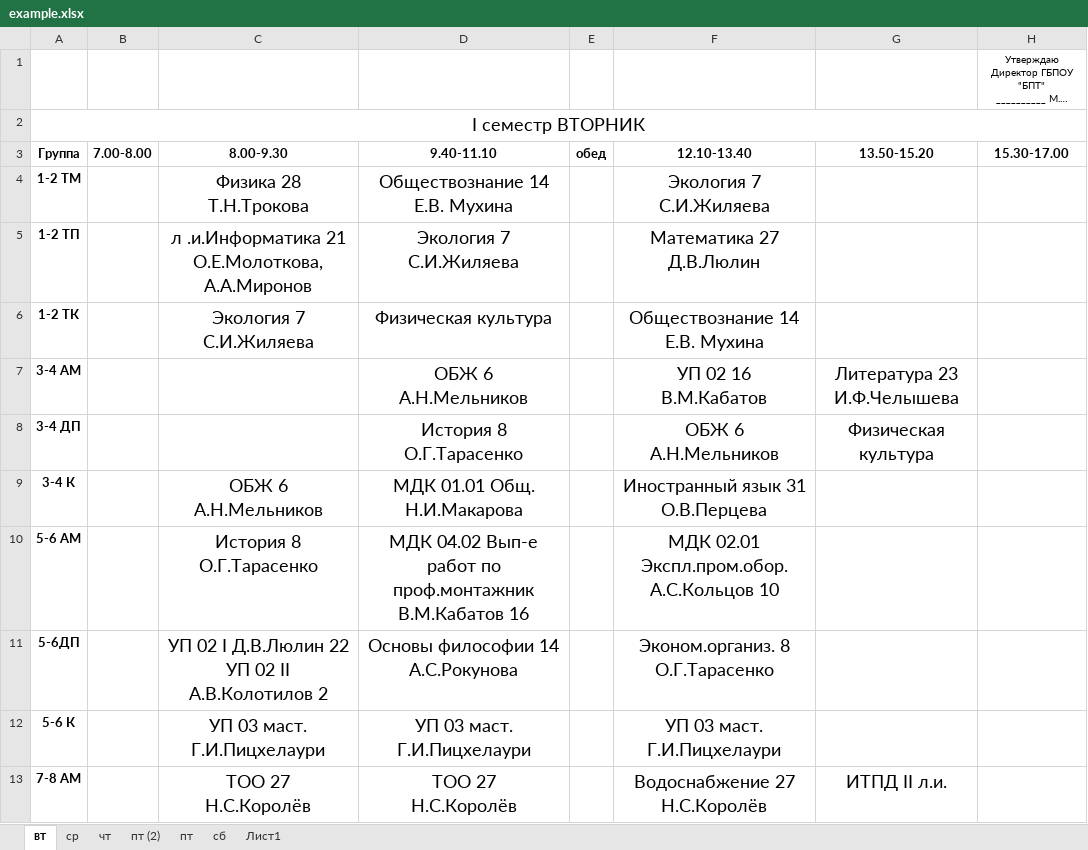
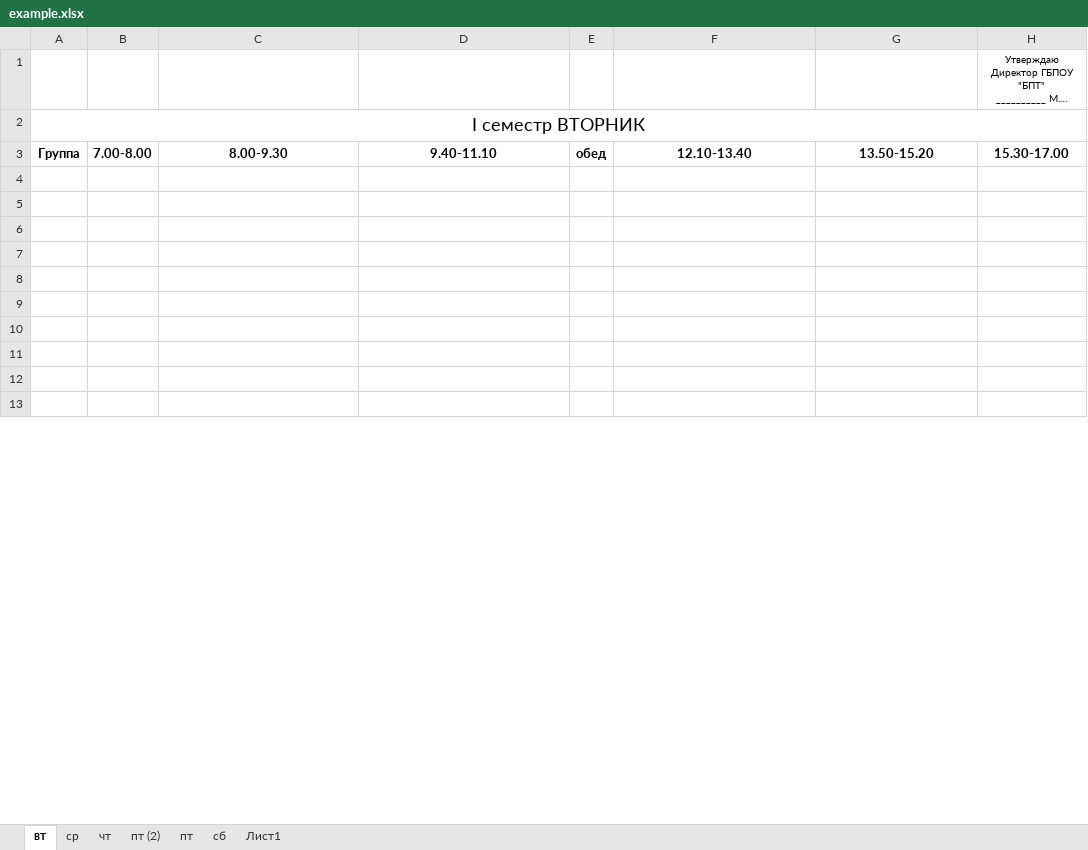
Before and after one commit to bgmir607605/shedule, an Excel workbook: excel/example.xlsx, sheet вт, drawn as a sheet; only a part is shown; long unchanged cells end in …; values as stored, in another font and other column widths than the file's, no borders; ↵ is a line break in a cell; the diff covers the shown part only; the diff names each change by its address in the sheet, - before the commit and + after, or states it on an @@ line.

Commit message:
Всё работает как надо

```diff
--- a/excel/example.xlsx (sheet вт)
+++ b/excel/example.xlsx (sheet вт)
-row 4: 1-2 ТМ |  | Физика 28 ↵ Т.Н.Трокова | Обществознание 14 ↵ Е.В. Мухина |  | Экология 7 ↵ С.И.Жиляева
+row 4: (empty)
-row 5: 1-2 ТП |  | л .и.Информатика 21 ↵ О.Е.Молоткова, А.А.Миронов | Экология 7 ↵ С.И.Жиляева |  | Математика 27 ↵ Д.В.Люлин
+row 5: (empty)
-row 6: 1-2 ТК |  | Экология 7 ↵ С.И.Жиляева | Физическая культура |  | Обществознание 14 ↵ Е.В. Мухина
+row 6: (empty)
-row 7: 3-4 АМ |  |  | ОБЖ 6 ↵ А.Н.Мельников |  | УП 02 16 ↵ В.М.Кабатов | Литература 23 ↵ И.Ф.Челышева
+row 7: (empty)
-row 8: 3-4 ДП |  |  | История 8 ↵ О.Г.Тарасенко |  | ОБЖ 6 ↵ А.Н.Мельников | Физическая культура
+row 8: (empty)
-row 9: 3-4 К |  | ОБЖ 6 ↵ А.Н.Мельников | МДК 01.01 Общ. ↵ Н.И.Макарова |  | Иностранный язык 31 ↵ О.В.Перцева
+row 9: (empty)
-row 10: 5-6 АМ |  | История 8 ↵ О.Г.Тарасенко | МДК 04.02 Вып-е работ по проф.монтажник В.М.Кабатов 16 |  | МДК 02.01 Экспл.пром.обор. ↵ А.С.Кольцов 10
+row 10: (empty)
-row 11: 5-6ДП |  | УП 02 I Д.В.Люлин 22 ↵ УП 02 II А.В.Колотилов 2 | Основы философии 14 ↵ А.С.Рокунова |  | Эконом.организ. 8 ↵ О.Г.Тарасенко
+row 11: (empty)
-row 12: 5-6 К |  | УП 03 маст. ↵ Г.И.Пицхелаури | УП 03 маст. ↵ Г.И.Пицхелаури |  | УП 03 маст. ↵ Г.И.Пицхелаури
+row 12: (empty)
-row 13: 7-8 АМ |  | ТОО 27 ↵ Н.С.Королёв | ТОО 27 ↵ Н.С.Королёв |  | Водоснабжение 27 ↵ Н.С.Королёв | ИТПД II л.и.
+row 13: (empty)
```
Also changed, not shown: 19 edited cells elsewhere in this sheet, 6 other files.
